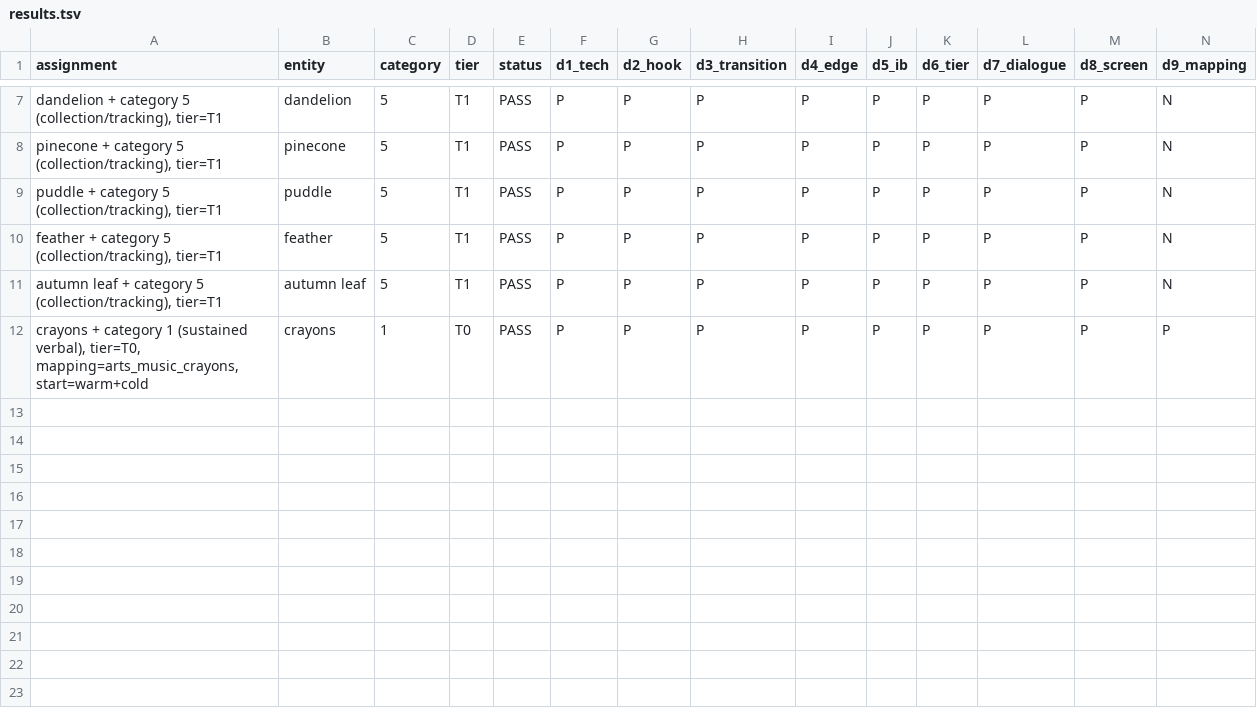
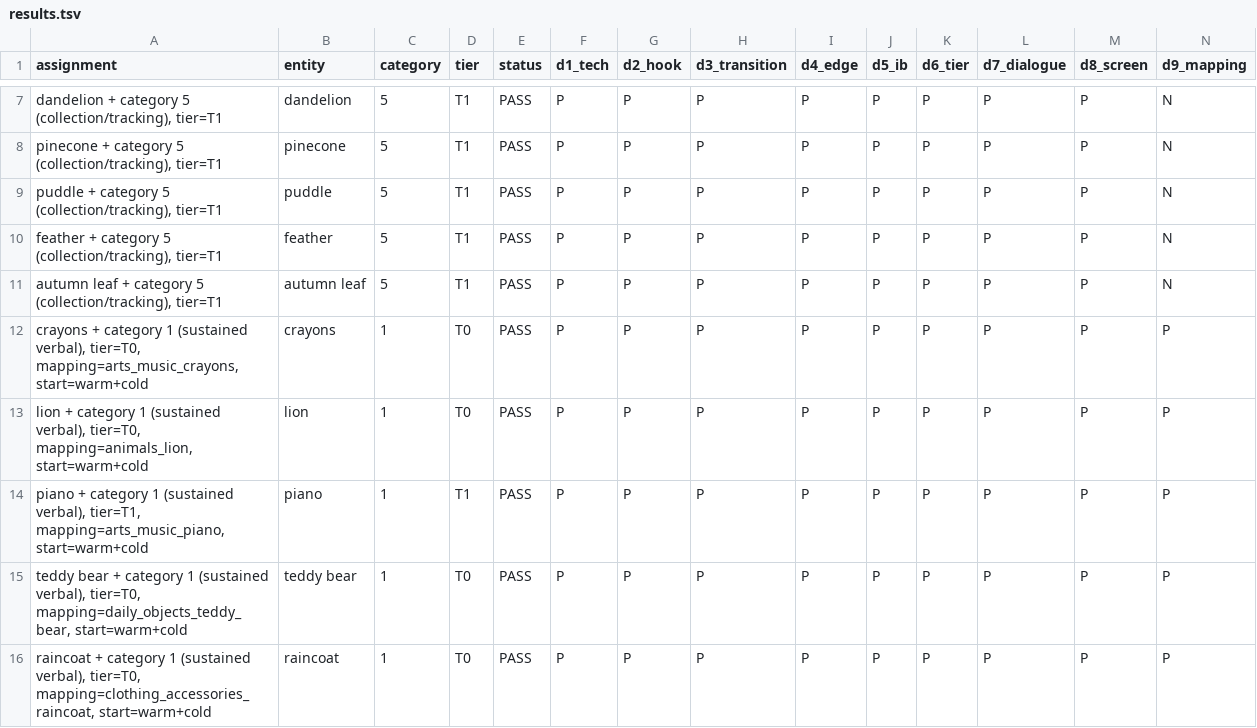
Before and after one commit to pharrellyhy/wonderlens-activity-autodesign, a TSV file: results.tsv, drawn as a sheet; only a part is shown, gaps mark what is left out; rows hold the shown columns only; the diff names each change by its address in the sheet, - before the commit and + after, or states it on an @@ line.

```diff
--- a/results.tsv
+++ b/results.tsv
+row 13: lion + category 1 (sustained verbal), tier=T0, mapping=animals_lion, start=warm+cold | lion | 1 | T0 | PASS | P | P | P | P | P | P | P | P | P
+row 14: piano + category 1 (sustained verbal), tier=T1, mapping=arts_music_piano, start=warm+cold | piano | 1 | T1 | PASS | P | P | P | P | P | P | P | P | P
+row 15: teddy bear + category 1 (sustained verbal), tier=T0, mapping=daily_objects_teddy_bear, start=warm+cold | teddy bear | 1 | T0 | PASS | P | P | P | P | P | P | P | P | P
+row 16: raincoat + category 1 (sustained verbal), tier=T0, mapping=clothing_accessories_raincoat, start=warm+cold | raincoat | 1 | T0 | PASS | P | P | P | P | P | P | P | P | P
```
Also changed, not shown: 5 other files.
